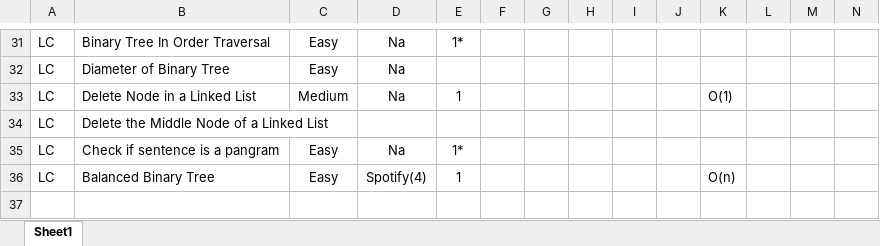
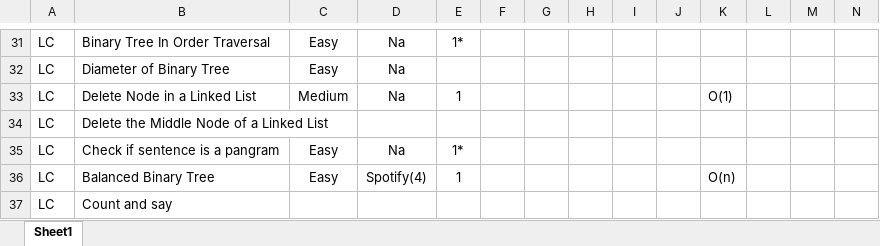
Before and after one commit to samwpr/Leetcode, an Excel workbook: Leetcode Tracker.xlsx, sheet Sheet1, drawn as a sheet; only a part is shown, gaps mark what is left out; values as stored, in another font and other column widths than the file's, no borders; table styles not drawn; the diff names each change by its address in the sheet, - before the commit and + after, or states it on an @@ line.

Commit message:
Added count and say to database

```diff
--- a/Leetcode Tracker.xlsx (sheet Sheet1)
+++ b/Leetcode Tracker.xlsx (sheet Sheet1)
+row 37: LC | Count and say
```
Also changed, not shown: 1 other file.
